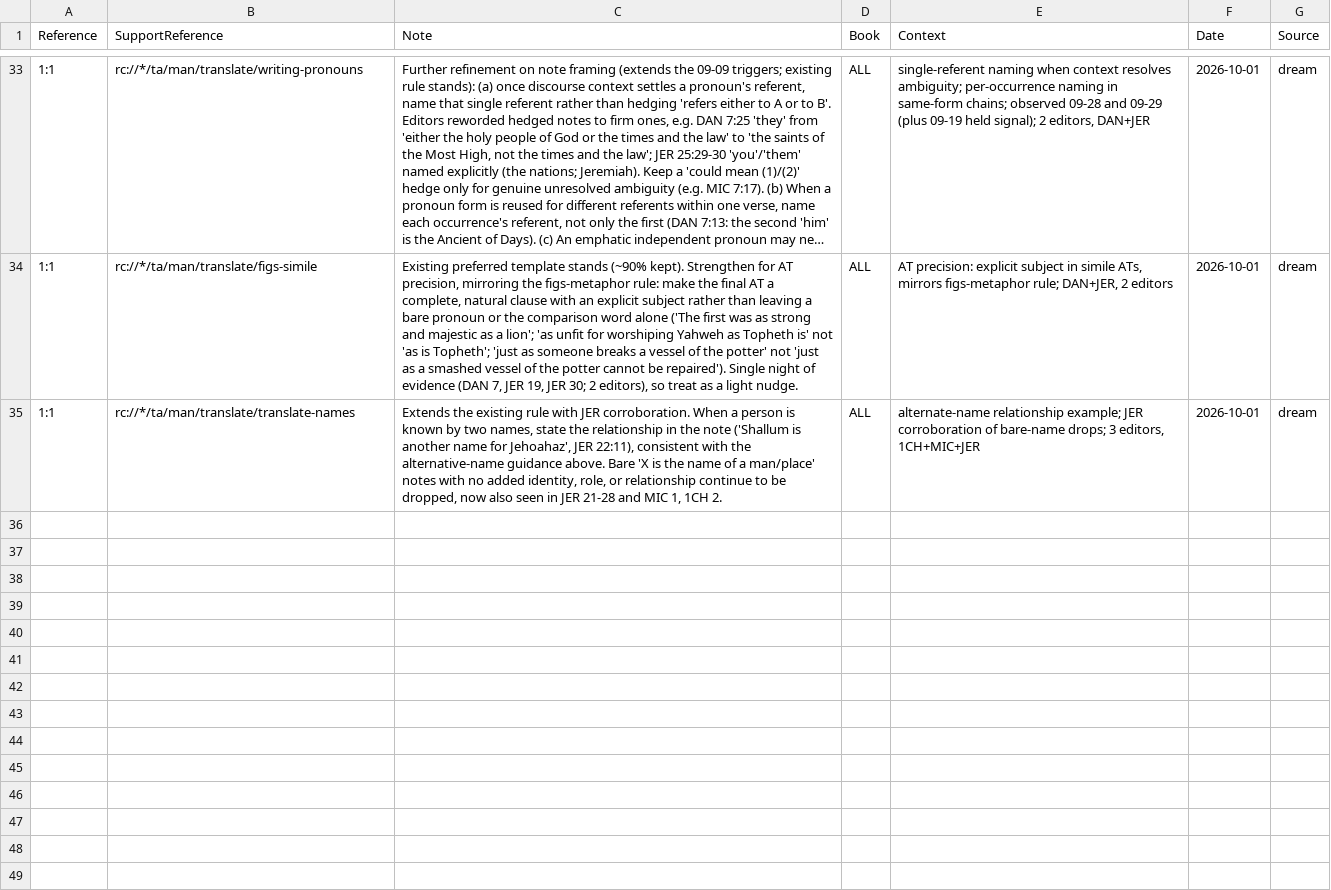
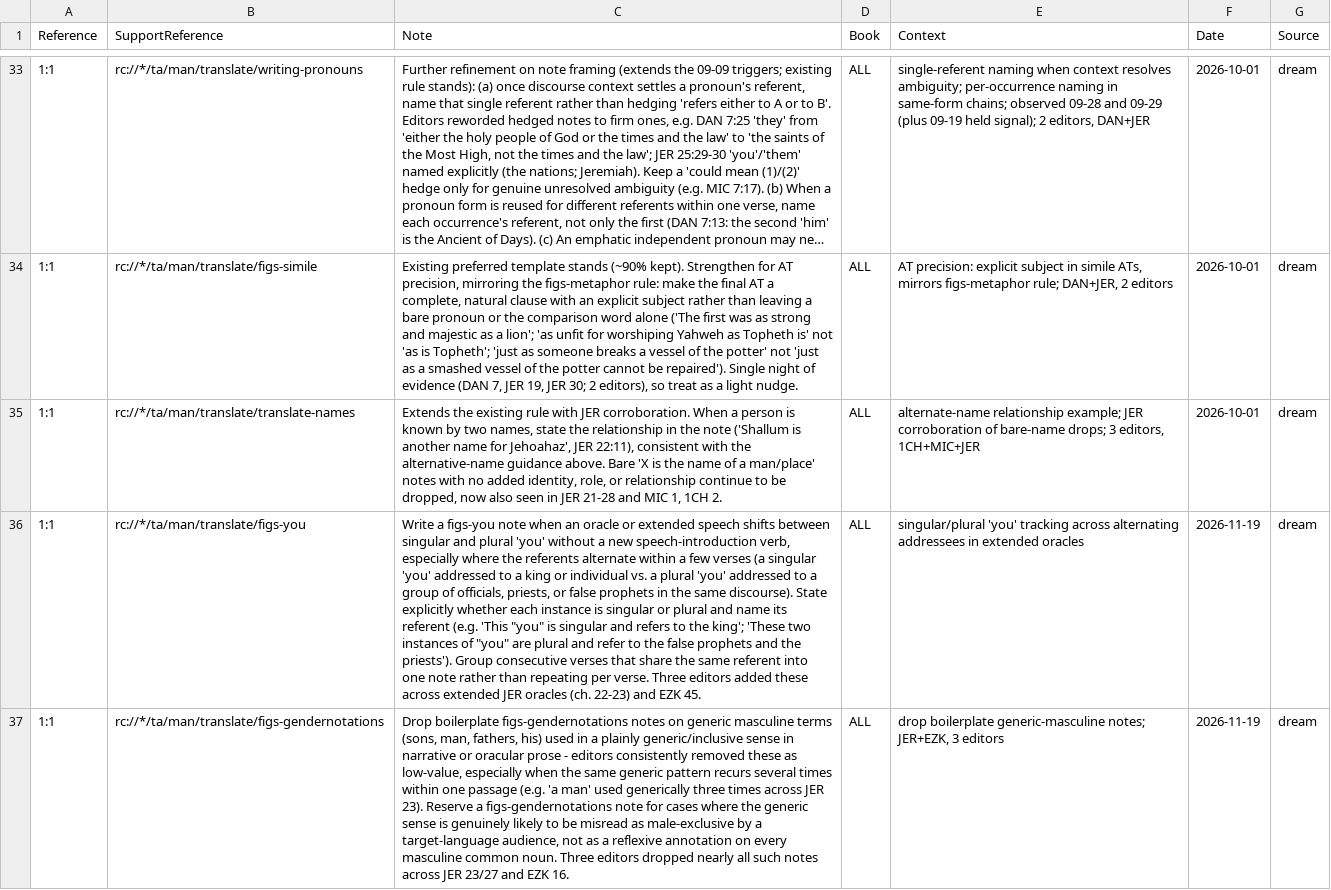
Before and after one commit to unfoldingWord/bp-assistant-skills, a CSV file: data/quick-ref/tn_decisions.csv, drawn as a sheet; only a part is shown, gaps mark what is left out; long unchanged cells end in …; the diff covers the shown part only; the diff names each change by its address in the sheet, - before the commit and + after, or states it on an @@ line.

Commit message:
chore(dream): consolidate editor feedback (20261119T161008Z)
Checked 36 selected TN editor-churn clusters against tn_decisions.csv/issue_decisions.csv/journal.jsonl; the large majority (figs-metaphor, figs-idiom, writing-pronouns, figs-abstractnouns, figs-explicit, figs-possession, figs-metonymy, figs-doublet, figs-rquestion, figs-ellipsis, figs-activepassive reworded, grammar-connect-logic-result quote-anchor) already shipped in prior dream/consolidation runs (09-09 through 10-09), so no duplicate rules are proposed. Four genuinely new, well-evidenced patterns are proposed (figs-you, figs-gendernotations drop, figs-quotesinquotes drop extending the established cross-reference-only-drop family, and an activepassive quote-anchor book-split refinement), plus one issue_decisions extension of the cross-reference-only-drop family to grammar-connect-logic-result. One standing contradiction (figs-activepassive every-instance mandate vs. continued large-scale drops) is re-surfaced with fresh counts for human review.

Review-gated draft — human merges.

```diff
--- a/data/quick-ref/tn_decisions.csv
+++ b/data/quick-ref/tn_decisions.csv
+row 36: 1:1 | rc://*/ta/man/translate/figs-you | Write a figs-you note when an oracle or extended speech shifts between singular and plural 'you' without a new speech-introduction verb, especially where the referents alternate within a few verses (a singular 'you' addressed to a king or individual vs. a plural 'you' addressed to a group of officials, priests, or false prophets in the same discourse). State explicitly whether each instance is singular or plural and name its referent (e.g. 'This "you" is singular and refers to the king'; 'These two instances of "you" are plural and refer to the false prophets and the priests'). Group consecutive verses that share the same referent into one note rather than repeating per verse. Three editors added these across extended JER oracles (ch. 22-23) and EZK 45. | ALL | singular/plural 'you' tracking across alternating addressees in extended oracles | 2026-11-19 | dream
+row 37: 1:1 | rc://*/ta/man/translate/figs-gendernotations | Drop boilerplate figs-gendernotations notes on generic masculine terms (sons, man, fathers, his) used in a plainly generic/inclusive sense in narrative or oracular prose - editors consistently removed these as low-value, especially when the same generic pattern recurs several times within one passage (e.g. 'a man' used generically three times across JER 23). Reserve a figs-gendernotations note for cases where the generic sense is genuinely likely to be misread as male-exclusive by a target-language audience, not as a reflexive annotation on every masculine common noun. Three editors dropped nearly all such notes across JER 23/27 and EZK 16. | ALL | drop boilerplate generic-masculine notes; JER+EZK, 3 editors | 2026-11-19 | dream
```
Also changed, not shown: 2 added rows elsewhere in this file, data/quick-ref/issue_decisions.csv, 1 other file.
